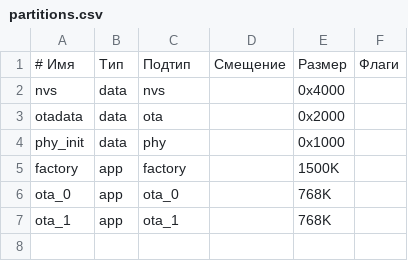
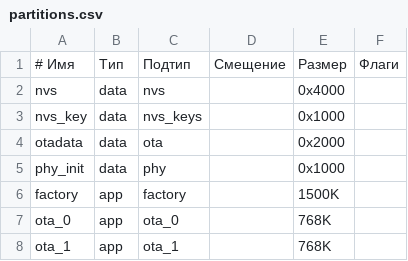
Before and after one commit to ZDarow/wireless-audio-21, a CSV file: firmware/master_s3_idf/partitions.csv, drawn as a sheet.

Commit message:
fix: критичные проблемы из аудита (P7, P9, N1)
- P7: исправлен аргумент igmp_joingroup в mDNS (ip_2_ip4(&ip_addr_any) -> ip4_addr_t anyAddr)
- P9: добавлен раздел nvs_key в partitions.csv для зашифрованных NVS ключей
- N1: устранена гонка в flushTxBatch() через atomic exchange(0) вместо load()+store(0)
- убран trailing whitespace в main.cpp

```diff
--- a/firmware/master_s3_idf/partitions.csv
+++ b/firmware/master_s3_idf/partitions.csv
@@ -2,2 +2,3 @@
 nvs,      data, nvs,     ,           0x4000,
+nvs_key,  data, nvs_keys, ,           0x1000,
 otadata,  data, ota,     ,           0x2000,
```
Also changed, not shown: 2 other files.
